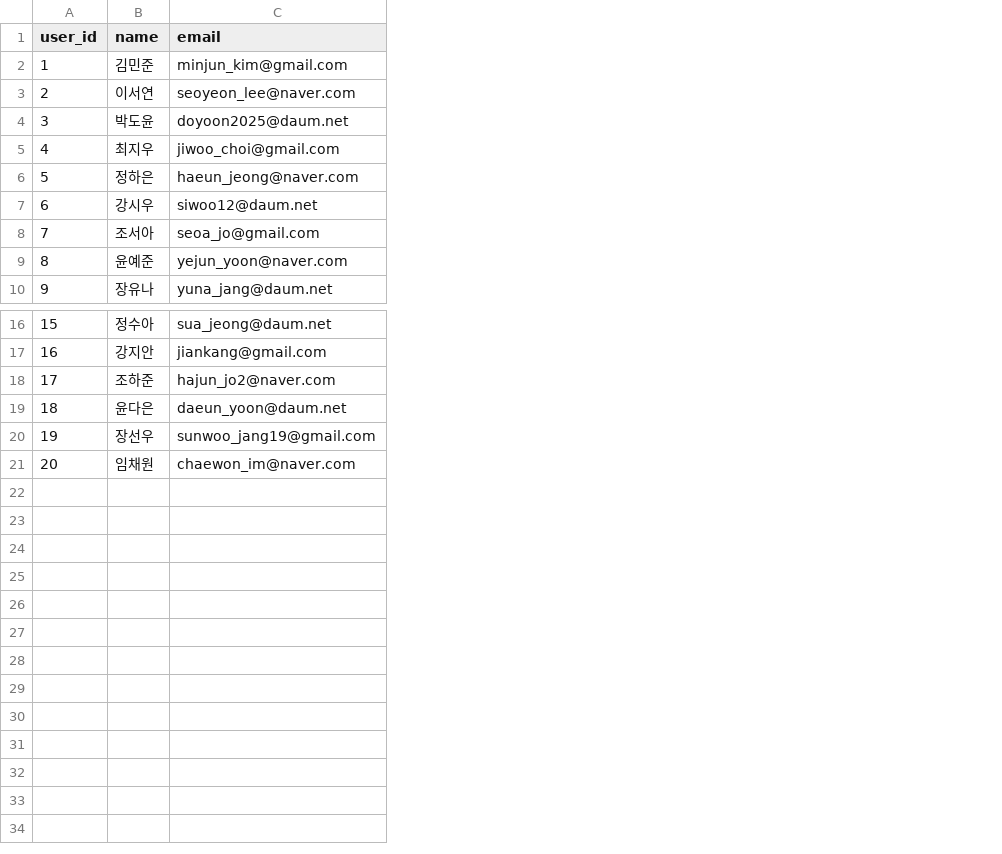
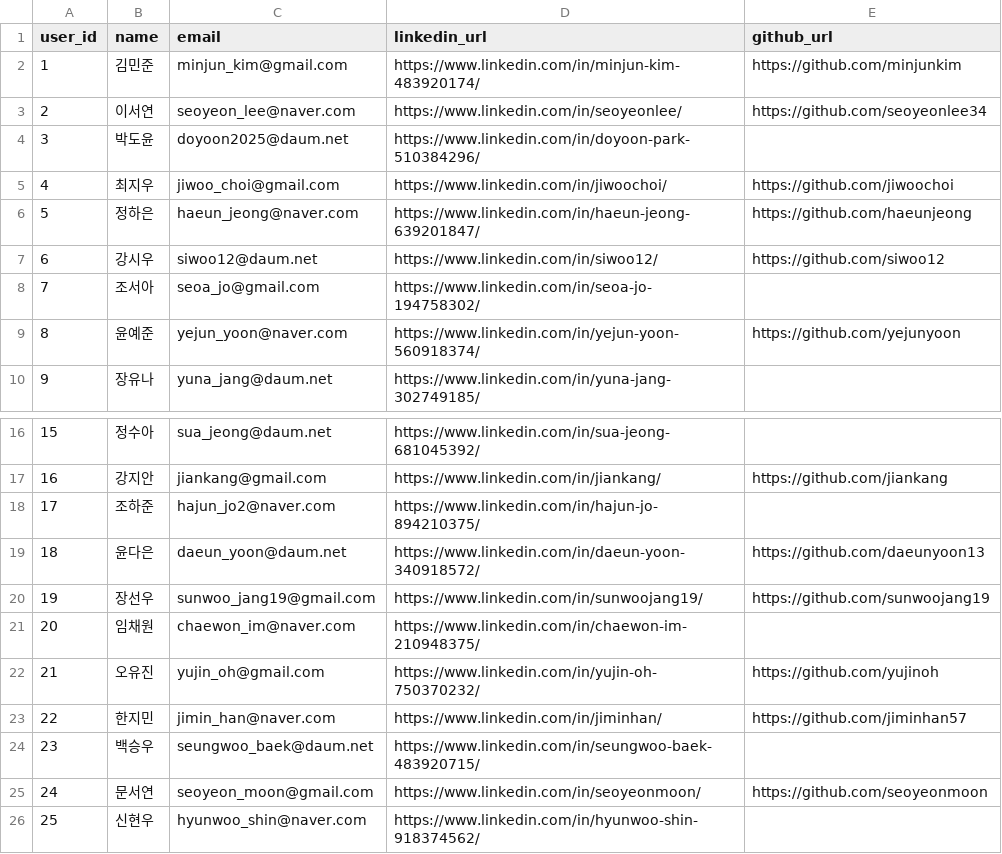
Before and after one commit to Pseudo-Lab/DevFactory, a CSV file: getcloser/backend/app/scripts/user_data.csv, drawn as a sheet; only a part is shown, gaps mark what is left out; the diff names each change by its address in the sheet, - before the commit and + after, or states it on an @@ line.

Commit message:
refactor(getcloser): add github and linkedin

```diff
--- a/getcloser/backend/app/scripts/user_data.csv
+++ b/getcloser/backend/app/scripts/user_data.csv
+column D (linkedin_url), rows 2-10: https://www.linkedin.com/in/minjun-kim-483920174/ | https://www.linkedin.com/in/seoyeonlee/ | https://www.linkedin.com/in/doyoon-park-510384296/ | https://www.linkedin.com/in/jiwoochoi/ | https://www.linkedin.com/in/haeun-jeong-639201847/ | https://www.linkedin.com/in/siwoo12/ | https://www.linkedin.com/in/seoa-jo-194758302/ | https://www.linkedin.com/in/yejun-yoon-560918374/ | https://www.linkedin.com/in/yuna-jang-302749185/; rows 16-21: https://www.linkedin.com/in/sua-jeong-681045392/ | https://www.linkedin.com/in/jiankang/ | https://www.linkedin.com/in/hajun-jo-894210375/ | https://www.linkedin.com/in/daeun-yoon-340918572/ | https://www.linkedin.com/in/sunwoojang19/ | https://www.linkedin.com/in/chaewon-im-210948375/
+column E (github_url), rows 2-9: https://github.com/minjunkim | https://github.com/seoyeonlee34 |  | https://github.com/jiwoochoi | https://github.com/haeunjeong | https://github.com/siwoo12 |  | https://github.com/yejunyoon; rows 17-20: https://github.com/jiankang |  | https://github.com/daeunyoon13 | https://github.com/sunwoojang19
+row 22: 21 | 오유진 | yujin_oh@gmail.com | https://www.linkedin.com/in/yujin-oh-750370232/ | https://github.com/yujinoh
+row 23: 22 | 한지민 | jimin_han@naver.com | https://www.linkedin.com/in/jiminhan/ | https://github.com/jiminhan57
+row 24: 23 | 백승우 | seungwoo_baek@daum.net | https://www.linkedin.com/in/seungwoo-baek-483920715/
+row 25: 24 | 문서연 | seoyeon_moon@gmail.com | https://www.linkedin.com/in/seoyeonmoon/ | https://github.com/seoyeonmoon
+row 26: 25 | 신현우 | hyunwoo_shin@naver.com | https://www.linkedin.com/in/hyunwoo-shin-918374562/
```
Also changed, not shown: 5 other files.
